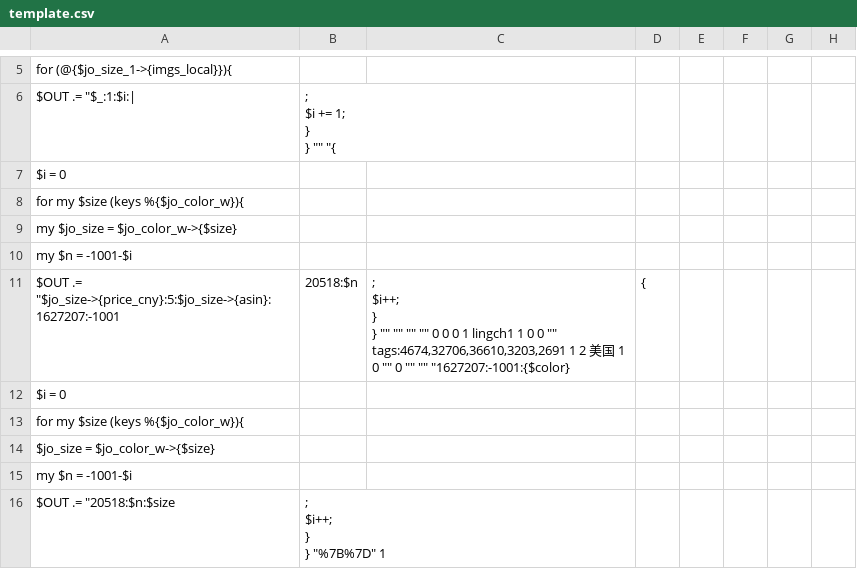
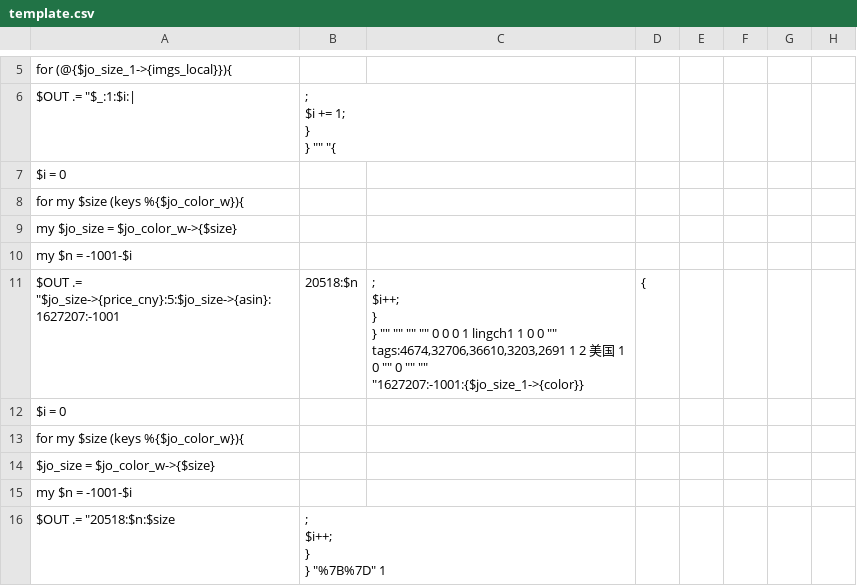
Before and after one commit to lingch/plAmz, a CSV file: template.csv, drawn as a sheet; only a part is shown, gaps mark what is left out.

Commit message:
fix color bug

```diff
--- a/template.csv
+++ b/template.csv
@@ -15,7 +15,7 @@
 		my $n = -1001-$i;
-		$OUT .= "$jo_size->{price_cny}:5:$jo_size->{asin}:1627207:-1001;20518:$n;";
-		$i++;
-	}
-	
-}"	""	""	""	""	0	0	0	1	lingch1	1	0	0	""	tags:4674,32706,36610,3203,2691	1	2	美国	1			0		""			0	""	""	"1627207:-1001:{$color};{
+		$OUT .= "$jo_size->{price_cny}:5:$jo_size->{asin}:1627207:-1001;20518:$n;";
+		$i++;
+	}
+	
+}"	""	""	""	""	0	0	0	1	lingch1	1	0	0	""	tags:4674,32706,36610,3203,2691	1	2	美国	1			0		""			0	""	""	"1627207:-1001:{$jo_size_1->{color}};{
 	$i = 0;
```
